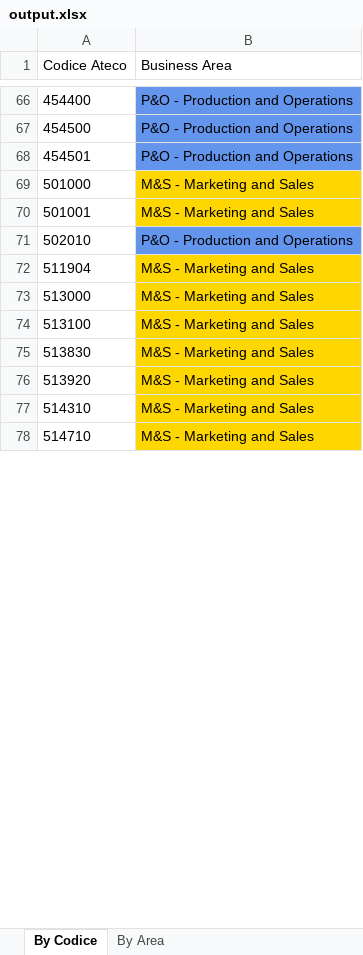
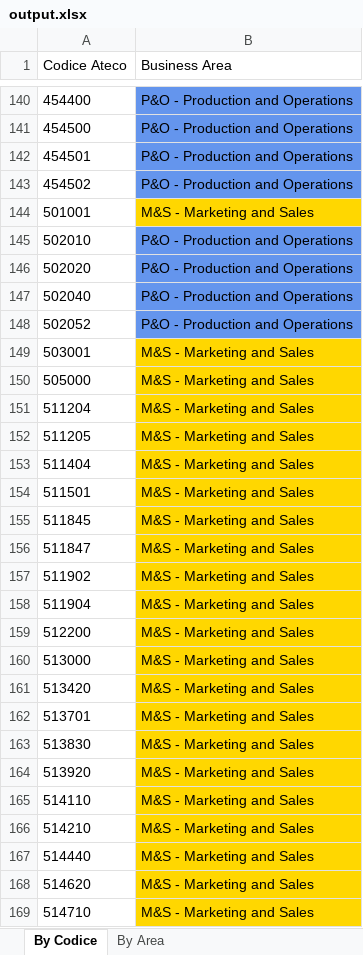
Before and after one commit to martinabongiovanni/tesi, an Excel workbook: output.xlsx, sheet By Codice, drawn as a sheet; only a part is shown, gaps mark what is left out; values as stored, in another font and other column widths than the file's, no borders; removed rows and columns are numbered as before the commit, all else as after; the diff covers the shown part only; the diff names each change by its address in the sheet, - before the commit and + after, or states it on an @@ line.

```diff
--- a/output.xlsx (sheet By Codice)
+++ b/output.xlsx (sheet By Codice)
-row 69: 501000 | M&S - Marketing and Sales
+row 143: 454502 | P&O - Production and Operations
+row 146: 502020 | P&O - Production and Operations
+row 147: 502040 | P&O - Production and Operations
+row 148: 502052 | P&O - Production and Operations
+row 149: 503001 | M&S - Marketing and Sales
+row 150: 505000 | M&S - Marketing and Sales
+row 151: 511204 | M&S - Marketing and Sales
+row 152: 511205 | M&S - Marketing and Sales
+row 153: 511404 | M&S - Marketing and Sales
+row 154: 511501 | M&S - Marketing and Sales
+row 155: 511845 | M&S - Marketing and Sales
+row 156: 511847 | M&S - Marketing and Sales
+row 157: 511902 | M&S - Marketing and Sales
+row 159: 512200 | M&S - Marketing and Sales
-A161 (Codice Ateco): 513100
+A161 (Codice Ateco): 513420
+row 162: 513701 | M&S - Marketing and Sales
-A165 (Codice Ateco): 514310
+A165 (Codice Ateco): 514110
+row 166: 514210 | M&S - Marketing and Sales
+row 167: 514440 | M&S - Marketing and Sales
+row 168: 514620 | M&S - Marketing and Sales
```
Also changed, not shown: 146 added rows, 31 removed rows and 34 edited cells elsewhere in this sheet, sheet By Area, 2 other files.
